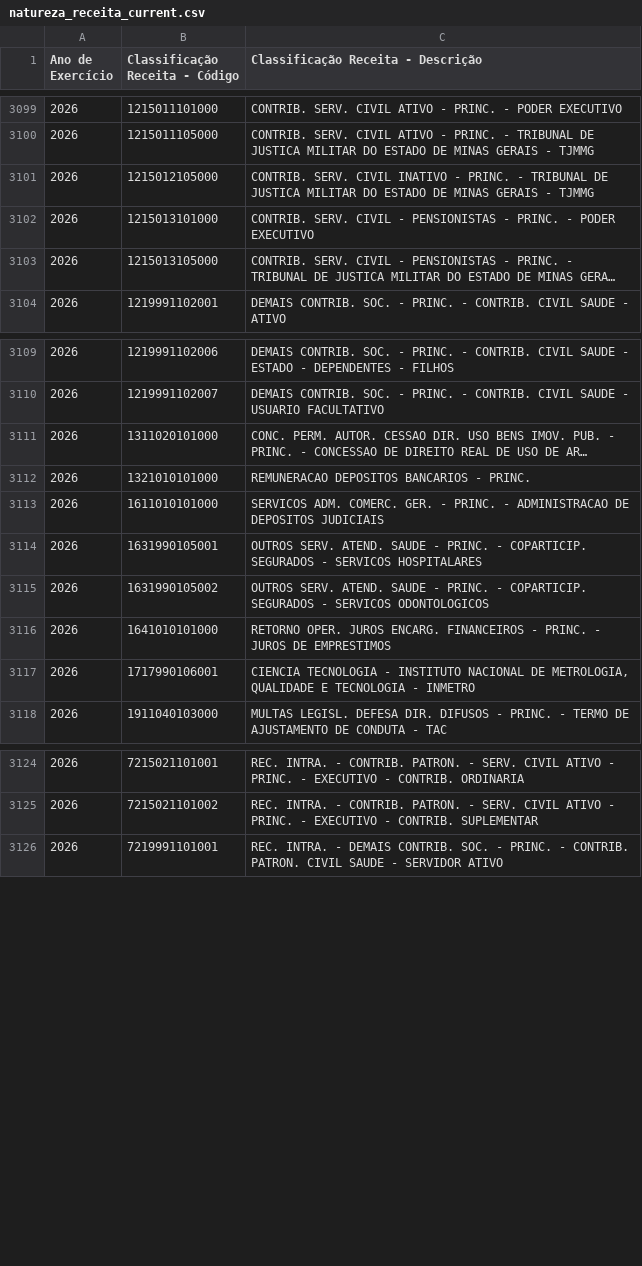
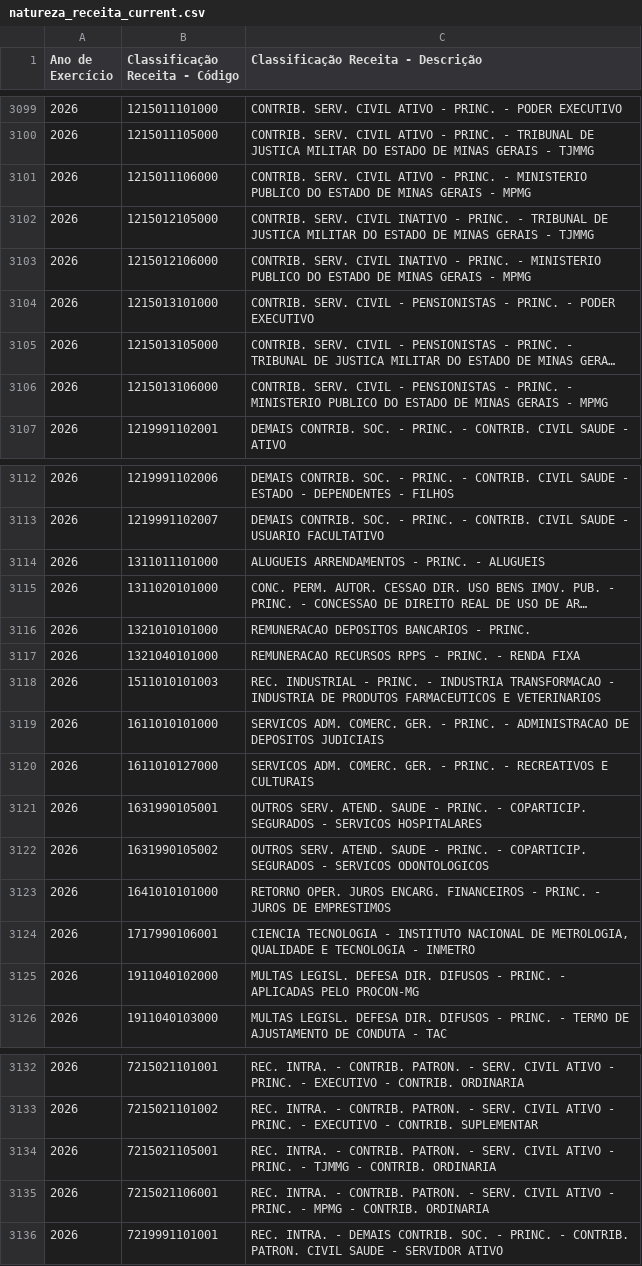
Before and after one commit to splor-mg/dados-aux-classificadores, a CSV file: data-raw/natureza_receita_current.csv, drawn as a sheet; only a part is shown, gaps mark what is left out; long unchanged cells end in …; the diff names each change by its address in the sheet, - before the commit and + after, or states it on an @@ line.

```diff
--- a/data-raw/natureza_receita_current.csv
+++ b/data-raw/natureza_receita_current.csv
+row 3101: 2026 | 1215011106000 | CONTRIB. SERV. CIVIL ATIVO - PRINC. - MINISTERIO PUBLICO DO ESTADO DE MINAS GERAIS - MPMG
+row 3103: 2026 | 1215012106000 | CONTRIB. SERV. CIVIL INATIVO - PRINC. - MINISTERIO PUBLICO DO ESTADO DE MINAS GERAIS - MPMG
+row 3106: 2026 | 1215013106000 | CONTRIB. SERV. CIVIL - PENSIONISTAS - PRINC. - MINISTERIO PUBLICO DO ESTADO DE MINAS GERAIS - MPMG
+row 3114: 2026 | 1311011101000 | ALUGUEIS ARRENDAMENTOS - PRINC. - ALUGUEIS
+row 3117: 2026 | 1321040101000 | REMUNERACAO RECURSOS RPPS - PRINC. - RENDA FIXA
+row 3118: 2026 | 1511010101003 | REC. INDUSTRIAL - PRINC. - INDUSTRIA TRANSFORMACAO - INDUSTRIA DE PRODUTOS FARMACEUTICOS E VETERINARIOS
+row 3120: 2026 | 1611010127000 | SERVICOS ADM. COMERC. GER. - PRINC. - RECREATIVOS E CULTURAIS
+row 3125: 2026 | 1911040102000 | MULTAS LEGISL. DEFESA DIR. DIFUSOS - PRINC. - APLICADAS PELO PROCON-MG
+row 3134: 2026 | 7215021105001 | REC. INTRA. - CONTRIB. PATRON. - SERV. CIVIL ATIVO - PRINC. - TJMMG - CONTRIB. ORDINARIA
+row 3135: 2026 | 7215021106001 | REC. INTRA. - CONTRIB. PATRON. - SERV. CIVIL ATIVO - PRINC. - MPMG - CONTRIB. ORDINARIA
```
Also changed, not shown: data/natureza_receita.csv, 1 other file.
